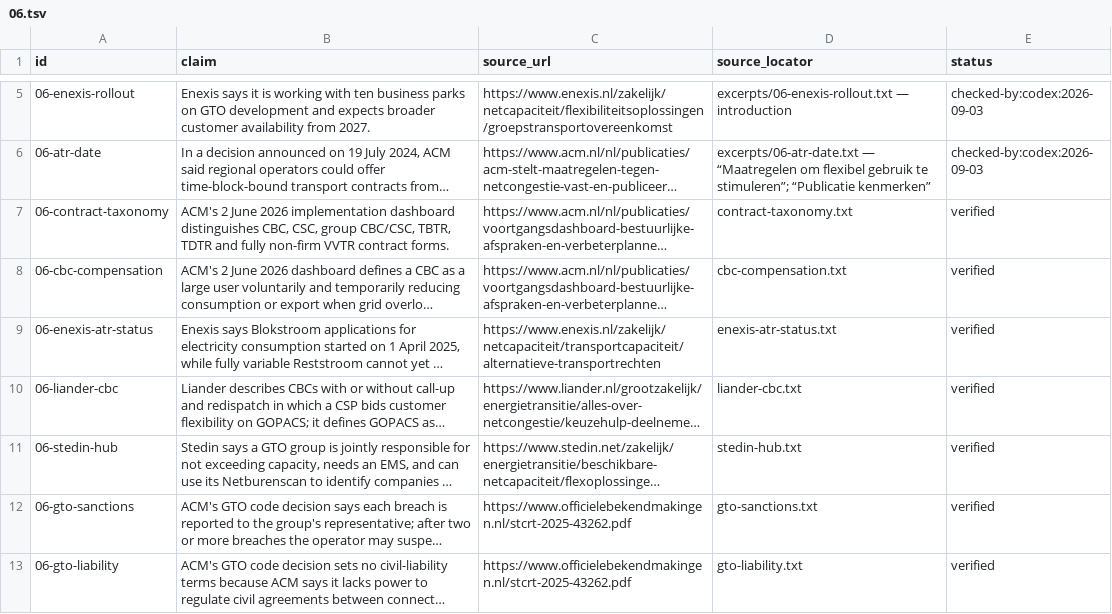
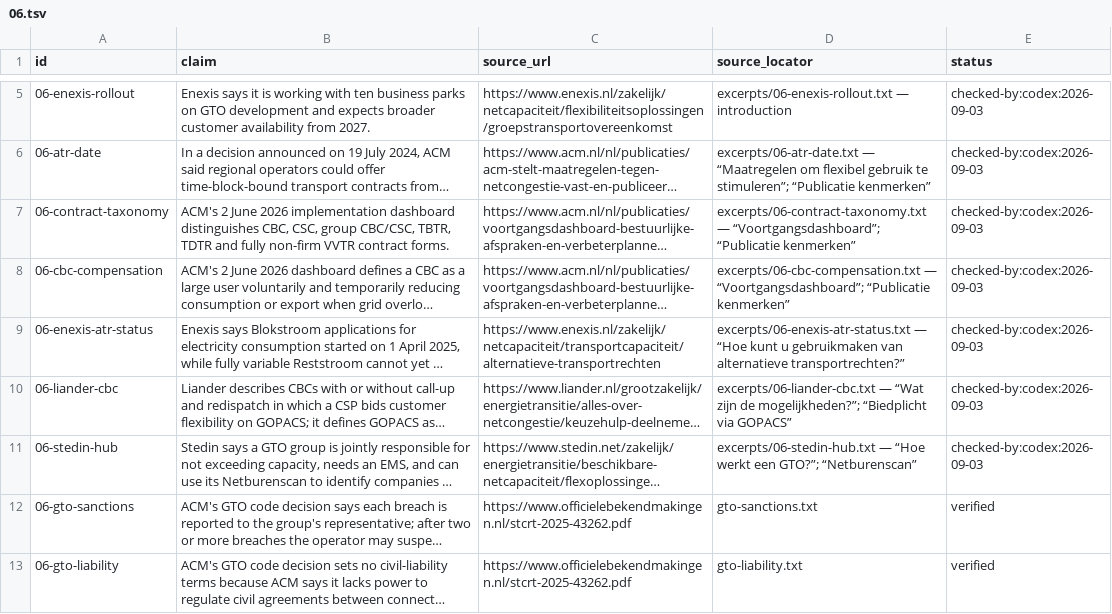
Before and after one commit to AnthonyKot/book18, a TSV file: checks/claims/06.tsv, drawn as a sheet; only a part is shown, gaps mark what is left out; long unchanged cells end in …; the diff names each change by its address in the sheet, - before the commit and + after, or states it on an @@ line.

Commit message:
WIP essay 6 hardening: contract and hub evidence

```diff
--- a/checks/claims/06.tsv
+++ b/checks/claims/06.tsv
-D7 (source_locator): contract-taxonomy.txt
+D7 (source_locator): excerpts/06-contract-taxonomy.txt — “Voortgangsdashboard”; “Publicatie kenmerken”
-E7:E11 (status): verified
+E7:E11 (status): checked-by:codex:2026-09-03
-D8 (source_locator): cbc-compensation.txt
+D8 (source_locator): excerpts/06-cbc-compensation.txt — “Voortgangsdashboard”; “Publicatie kenmerken”
-D9 (source_locator): enexis-atr-status.txt
+D9 (source_locator): excerpts/06-enexis-atr-status.txt — “Hoe kunt u gebruikmaken van alternatieve transportrechten?”
-D10 (source_locator): liander-cbc.txt
+D10 (source_locator): excerpts/06-liander-cbc.txt — “Wat zijn de mogelijkheden?”; “Biedplicht via GOPACS”
-D11 (source_locator): stedin-hub.txt
+D11 (source_locator): excerpts/06-stedin-hub.txt — “Hoe werkt een GTO?”; “Netburenscan”
```
Also changed, not shown: 7 other files.
